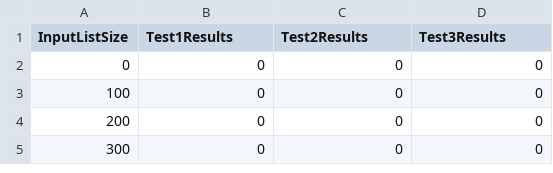
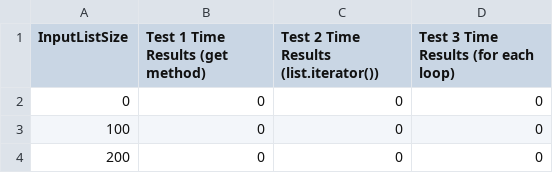
Before and after one commit to aaronluannguyen/calculator, a CSV file: project1/experimentdata/experiment2.csv, drawn as a sheet; only a part is shown; the shorter side is filled out with more unchanged rows.

Commit message:
Renamed columns of csv files in analysis folder

```diff
--- a/project1/experimentdata/experiment2.csv
+++ b/project1/experimentdata/experiment2.csv
@@ -1,2 +1,2 @@
-InputListSize,Test1Results,Test2Results,Test3Results
+InputListSize,Test 1 Time Results (get method),Test 2 Time Results (list.iterator()),Test 3 Time Results (for each loop)
 0,0,0,0
```
Also changed, not shown: project1/experimentdata/experiment3.csv, project1/experimentdata/experiment4.csv.
